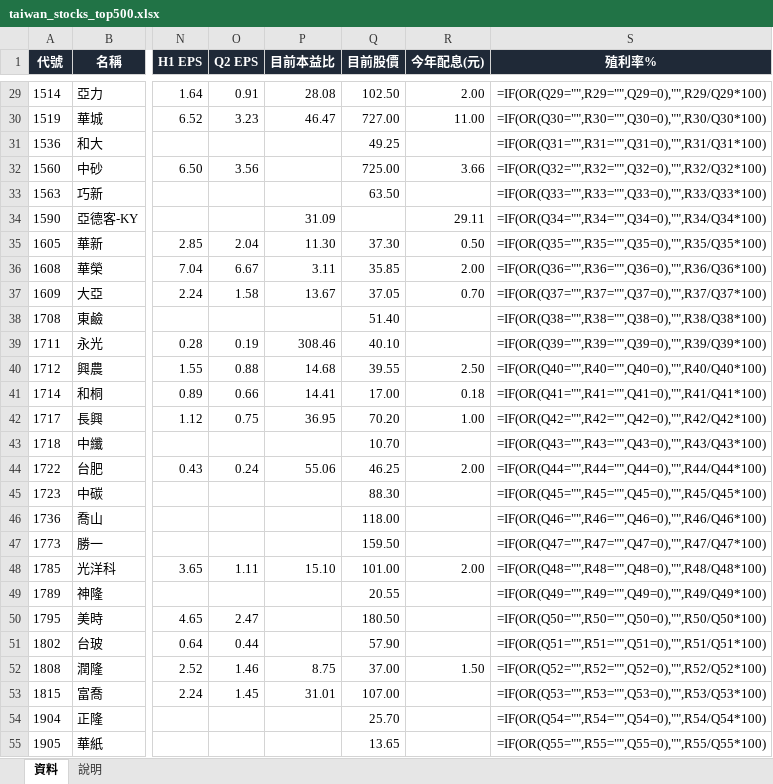
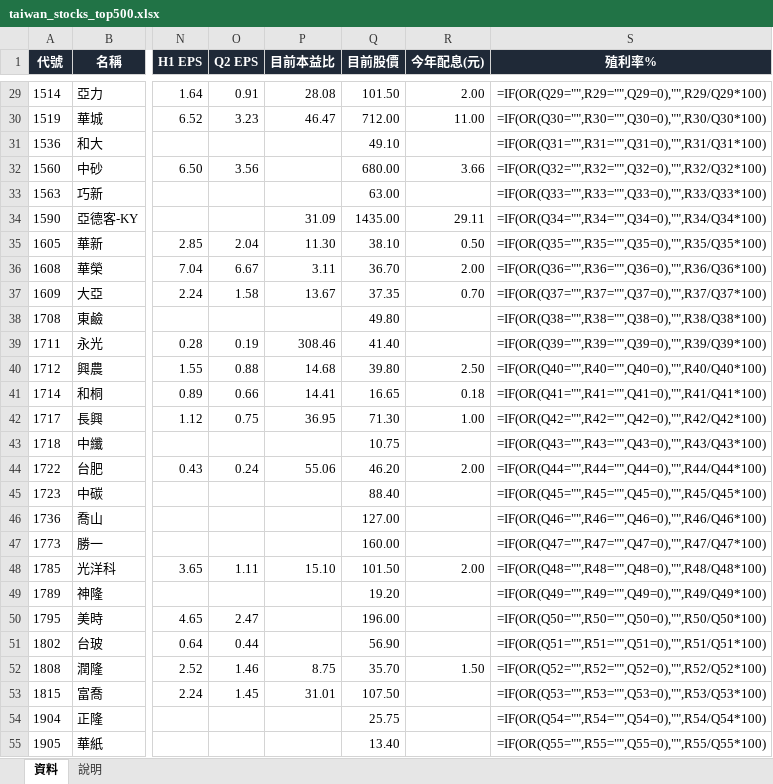
Before and after one commit to yanhsu/tpex500, an Excel workbook: taiwan_stocks_top500.xlsx, sheet 資料, drawn as a sheet; only a part is shown, gaps mark what is left out; values as stored, in another font and other column widths than the file's, no borders; formulas without a stored value are shown as written; conditional formats not drawn; the diff covers the shown part only; the diff names each change by its address in the sheet, - before the commit and + after, or states it on an @@ line.

```diff
--- a/taiwan_stocks_top500.xlsx (sheet 資料)
+++ b/taiwan_stocks_top500.xlsx (sheet 資料)
-Q29 (目前股價): 102.50
+Q29 (目前股價): 101.50
-Q30 (目前股價): 727.00
+Q30 (目前股價): 712.00
-Q31 (目前股價): 49.25
+Q31 (目前股價): 49.10
-Q32 (目前股價): 725.00
+Q32 (目前股價): 680.00
-Q33 (目前股價): 63.50
+Q33 (目前股價): 63.00
-Q34 (目前股價): (empty)
+Q34 (目前股價): 1435.00
-Q35 (目前股價): 37.30
+Q35 (目前股價): 38.10
-Q36 (目前股價): 35.85
+Q36 (目前股價): 36.70
-Q37 (目前股價): 37.05
+Q37 (目前股價): 37.35
-Q38 (目前股價): 51.40
+Q38 (目前股價): 49.80
-Q39 (目前股價): 40.10
+Q39 (目前股價): 41.40
-Q40 (目前股價): 39.55
+Q40 (目前股價): 39.80
-Q41 (目前股價): 17.00
+Q41 (目前股價): 16.65
-Q42 (目前股價): 70.20
+Q42 (目前股價): 71.30
-Q43 (目前股價): 10.70
+Q43 (目前股價): 10.75
-Q44 (目前股價): 46.25
+Q44 (目前股價): 46.20
-Q45 (目前股價): 88.30
+Q45 (目前股價): 88.40
-Q46 (目前股價): 118.00
+Q46 (目前股價): 127.00
-Q47 (目前股價): 159.50
+Q47 (目前股價): 160.00
-Q48 (目前股價): 101.00
+Q48 (目前股價): 101.50
-Q49 (目前股價): 20.55
+Q49 (目前股價): 19.20
-Q50 (目前股價): 180.50
+Q50 (目前股價): 196.00
-Q51 (目前股價): 57.90
+Q51 (目前股價): 56.90
-Q52 (目前股價): 37.00
+Q52 (目前股價): 35.70
-Q53 (目前股價): 107.00
+Q53 (目前股價): 107.50
-Q54 (目前股價): 25.70
+Q54 (目前股價): 25.75
-Q55 (目前股價): 13.65
+Q55 (目前股價): 13.40
```
Also changed, not shown: 456 edited cells elsewhere in this sheet, 1 other file.
